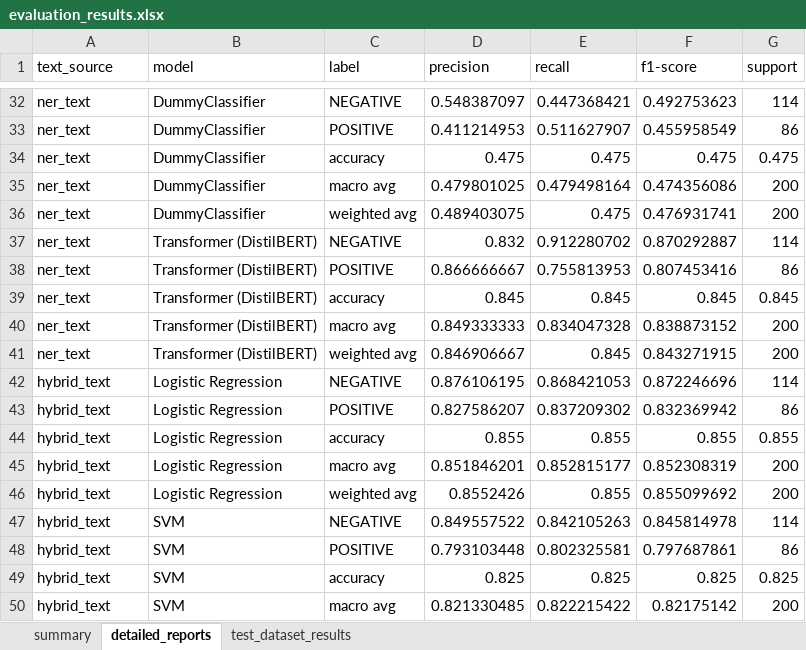
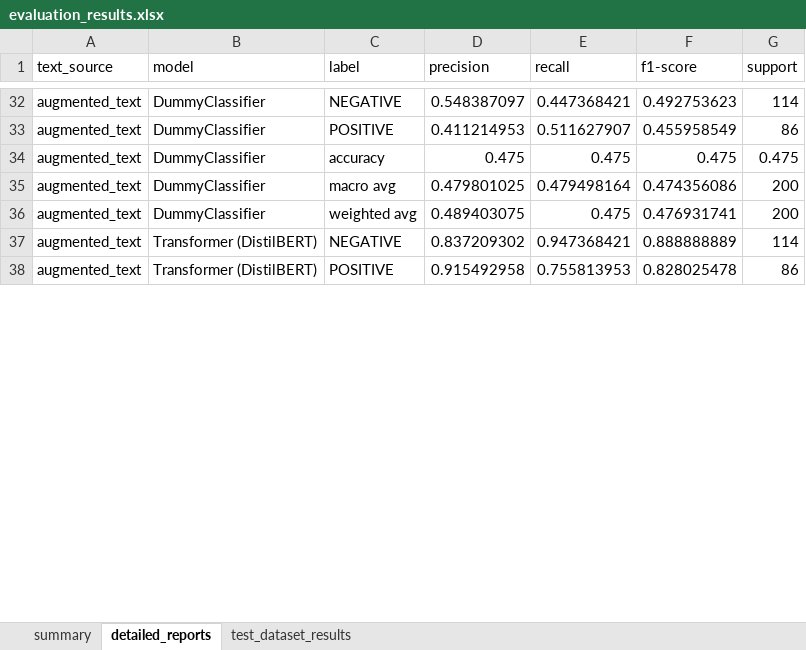
Before and after one commit to DennisDCCH/4021-Information-Retrieval, an Excel workbook: classification/results/evaluation_results.xlsx, sheet detailed_reports, drawn as a sheet; only a part is shown, gaps mark what is left out; values as stored, in another font and other column widths than the file's, no borders; removed rows and columns are numbered as before the commit, all else as after; the diff covers the shown part only; the diff names each change by its address in the sheet, - before the commit and + after, or states it on an @@ line.

```diff
--- a/classification/results/evaluation_results.xlsx (sheet detailed_reports)
+++ b/classification/results/evaluation_results.xlsx (sheet detailed_reports)
-A32:A36 (text_source): ner_text
+A32:A36 (text_source): augmented_text
-row 37: ner_text | Transformer (DistilBERT) | NEGATIVE | 0.832 | 0.912280702 | 0.870292887 | 114
+row 37: augmented_text | Transformer (DistilBERT) | NEGATIVE | 0.837209302 | 0.947368421 | 0.888888889 | 114
-A38 (text_source): ner_text
+A38 (text_source): augmented_text
-D38 (precision): 0.866666667
+D38 (precision): 0.915492958
-F38 (f1-score): 0.807453416
+F38 (f1-score): 0.828025478
-row 39: ner_text | Transformer (DistilBERT) | accuracy | 0.845 | 0.845 | 0.845 | 0.845
-row 40: ner_text | Transformer (DistilBERT) | macro avg | 0.849333333 | 0.834047328 | 0.838873152 | 200
-row 41: ner_text | Transformer (DistilBERT) | weighted avg | 0.846906667 | 0.845 | 0.843271915 | 200
-row 42: hybrid_text | Logistic Regression | NEGATIVE | 0.876106195 | 0.868421053 | 0.872246696 | 114
-row 43: hybrid_text | Logistic Regression | POSITIVE | 0.827586207 | 0.837209302 | 0.832369942 | 86
-row 44: hybrid_text | Logistic Regression | accuracy | 0.855 | 0.855 | 0.855 | 0.855
-row 45: hybrid_text | Logistic Regression | macro avg | 0.851846201 | 0.852815177 | 0.852308319 | 200
-row 46: hybrid_text | Logistic Regression | weighted avg | 0.8552426 | 0.855 | 0.855099692 | 200
-row 47: hybrid_text | SVM | NEGATIVE | 0.849557522 | 0.842105263 | 0.845814978 | 114
-row 48: hybrid_text | SVM | POSITIVE | 0.793103448 | 0.802325581 | 0.797687861 | 86
-row 49: hybrid_text | SVM | accuracy | 0.825 | 0.825 | 0.825 | 0.825
-row 50: hybrid_text | SVM | macro avg | 0.821330485 | 0.822215422 | 0.82175142 | 200
```
Also changed, not shown: 13 added rows, 21 removed rows and 15 edited cells elsewhere in this sheet, sheet test_dataset_results, sheet summary, 9 other files.
